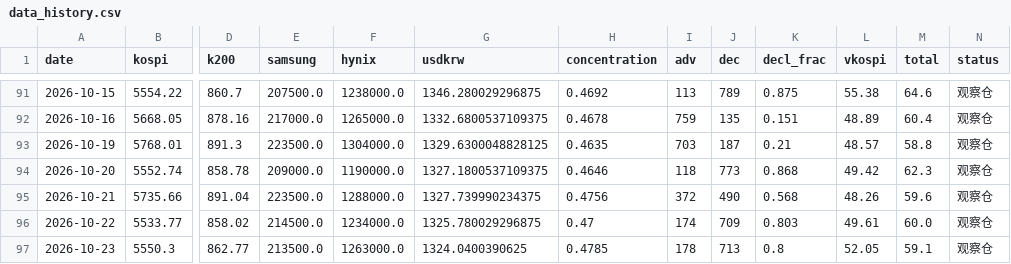
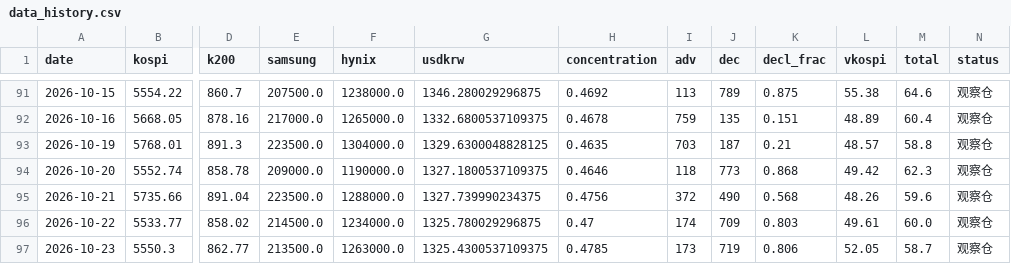
Before and after one commit to nelpower/korea-scorecard, a CSV file: data_history.csv, drawn as a sheet; only a part is shown, gaps mark what is left out; the diff names each change by its address in the sheet, - before the commit and + after, or states it on an @@ line.

```diff
--- a/data_history.csv
+++ b/data_history.csv
-G97 (usdkrw): 1324.0400390625
+G97 (usdkrw): 1325.4300537109375
-I97 (adv): 178
+I97 (adv): 173
-J97 (dec): 713
+J97 (dec): 719
-K97 (decl_frac): 0.8
+K97 (decl_frac): 0.806
-M97 (total): 59.1
+M97 (total): 58.7
```
Also changed, not shown: 2 other files.
